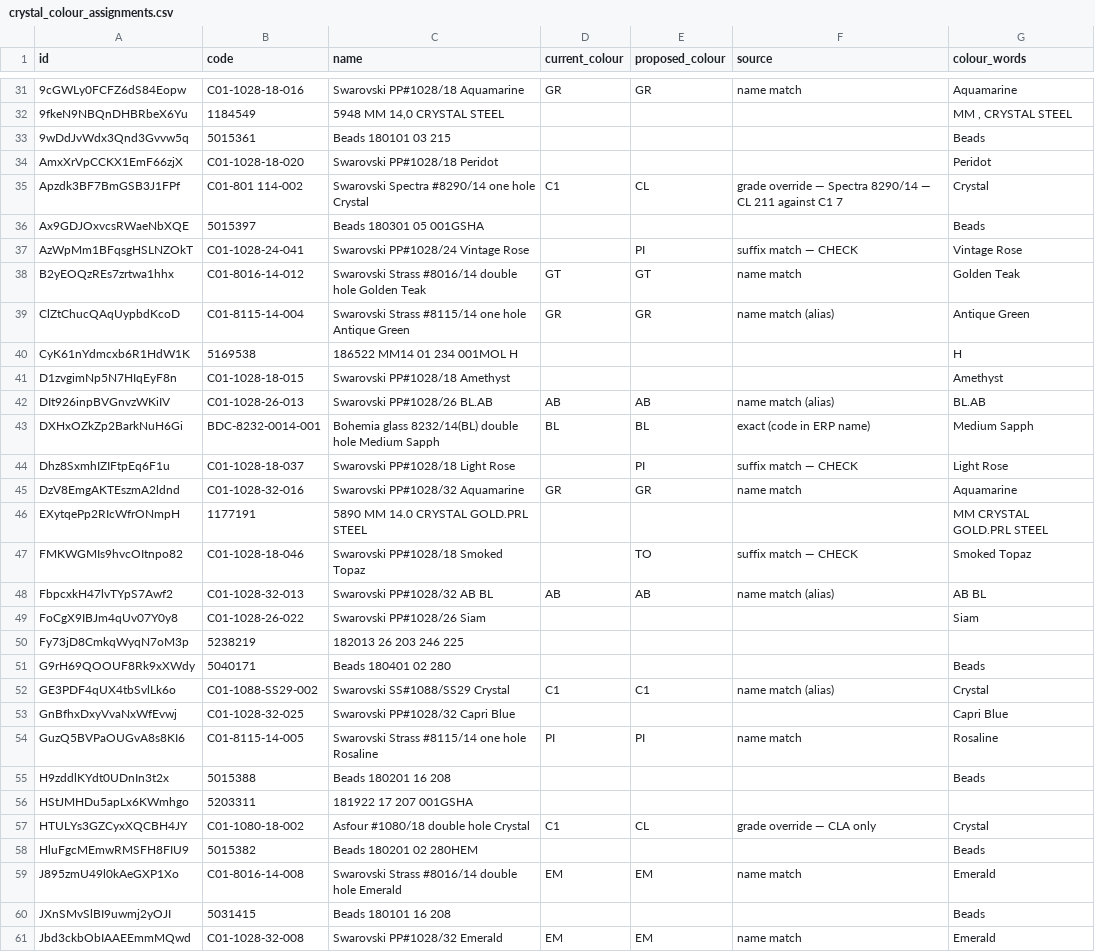
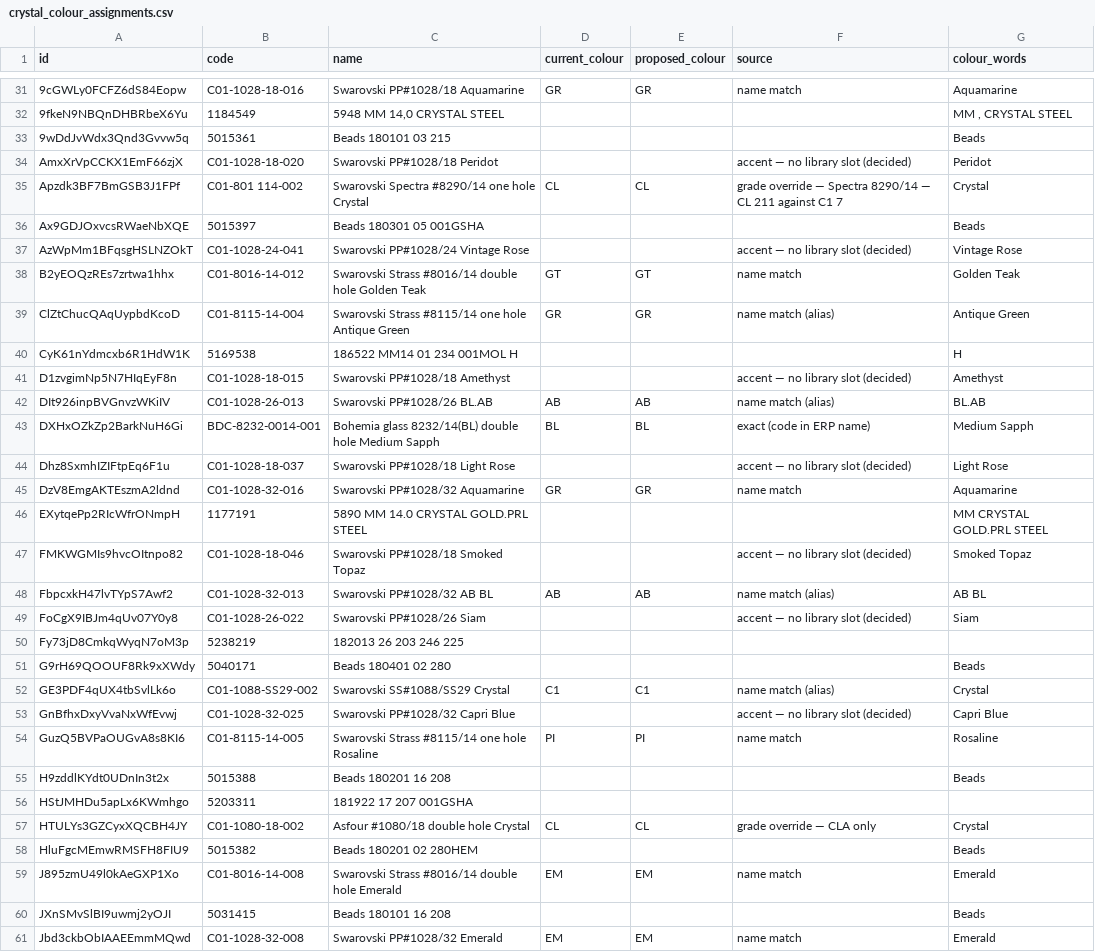
Before and after one commit to eddiecychou/crystocraft-costing-tool, a CSV file: migration/out/crystal_colour_assignments.csv, drawn as a sheet; only a part is shown, gaps mark what is left out; the diff covers the shown part only.

```diff
--- a/migration/out/crystal_colour_assignments.csv
+++ b/migration/out/crystal_colour_assignments.csv
@@ -33,6 +33,6 @@
 9wDdJvWdx3Qnd3Gvvw5q,5015361,Beads 180101 03 215,,,,Beads
-AmxXrVpCCKX1EmF66zjX,C01-1028-18-020,Swarovski PP#1028/18 Peridot,,,,Peridot
-Apzdk3BF7BmGSB3J1FPf,C01-801 114-002,Swarovski Spectra #8290/14 one hole Crystal,C1,CL,grade override — Spectra 8290/14 — CL 211 against C1 7,Crystal
+AmxXrVpCCKX1EmF66zjX,C01-1028-18-020,Swarovski PP#1028/18 Peridot,,,accent — no library slot (decided),Peridot
+Apzdk3BF7BmGSB3J1FPf,C01-801 114-002,Swarovski Spectra #8290/14 one hole Crystal,CL,CL,grade override — Spectra 8290/14 — CL 211 against C1 7,Crystal
 Ax9GDJOxvcsRWaeNbXQE,5015397,Beads 180301 05 001GSHA,,,,Beads
-AzWpMm1BFqsgHSLNZOkT,C01-1028-24-041,Swarovski PP#1028/24 Vintage Rose,,PI,suffix match — CHECK,Vintage Rose
+AzWpMm1BFqsgHSLNZOkT,C01-1028-24-041,Swarovski PP#1028/24 Vintage Rose,,,accent — no library slot (decided),Vintage Rose
 B2yEOQzREs7zrtwa1hhx,C01-8016-14-012,Swarovski Strass #8016/14 double hole Golden Teak,GT,GT,name match,Golden Teak
@@ -40,11 +40,11 @@ ClZtChucQAqUypbdKcoD,C01-8115-14-004,Swarovski Strass #8115/14 one hole Antique
 CyK61nYdmcxb6R1HdW1K,5169538,186522 MM14 01 234 001MOL H,,,,H
-D1zvgimNp5N7HIqEyF8n,C01-1028-18-015,Swarovski PP#1028/18 Amethyst,,,,Amethyst
+D1zvgimNp5N7HIqEyF8n,C01-1028-18-015,Swarovski PP#1028/18 Amethyst,,,accent — no library slot (decided),Amethyst
 DIt926inpBVGnvzWKiIV,C01-1028-26-013,Swarovski PP#1028/26 BL.AB,AB,AB,name match (alias),BL.AB
 DXHxOZkZp2BarkNuH6Gi,BDC-8232-0014-001,Bohemia glass 8232/14(BL) double hole Medium Sapph,BL,BL,exact (code in ERP name),Medium Sapph
-Dhz8SxmhIZIFtpEq6F1u,C01-1028-18-037,Swarovski PP#1028/18 Light Rose,,PI,suffix match — CHECK,Light Rose
+Dhz8SxmhIZIFtpEq6F1u,C01-1028-18-037,Swarovski PP#1028/18 Light Rose,,,accent — no library slot (decided),Light Rose
 DzV8EmgAKTEszmA2ldnd,C01-1028-32-016,Swarovski PP#1028/32 Aquamarine,GR,GR,name match,Aquamarine
 EXytqePp2RIcWfrONmpH,1177191,5890 MM 14.0 CRYSTAL GOLD.PRL STEEL,,,,MM CRYSTAL GOLD.PRL STEEL
-FMKWGMIs9hvcOItnpo82,C01-1028-18-046,Swarovski PP#1028/18 Smoked Topaz,,TO,suffix match — CHECK,Smoked Topaz
+FMKWGMIs9hvcOItnpo82,C01-1028-18-046,Swarovski PP#1028/18 Smoked Topaz,,,accent — no library slot (decided),Smoked Topaz
 FbpcxkH47lvTYpS7Awf2,C01-1028-32-013,Swarovski PP#1028/32  AB BL,AB,AB,name match (alias),AB BL
-FoCgX9IBJm4qUv07Y0y8,C01-1028-26-022,Swarovski PP#1028/26 Siam,,,,Siam
+FoCgX9IBJm4qUv07Y0y8,C01-1028-26-022,Swarovski PP#1028/26 Siam,,,accent — no library slot (decided),Siam
 Fy73jD8CmkqWyqN7oM3p,5238219,182013 26 203 246 225,,,,
@@ -52,3 +52,3 @@ G9rH69QOOUF8Rk9xXWdy,5040171,Beads 180401 02 280,,,,Beads
 GE3PDF4qUX4tbSvlLk6o,C01-1088-SS29-002,Swarovski SS#1088/SS29  Crystal,C1,C1,name match (alias),Crystal
-GnBfhxDxyVvaNxWfEvwj,C01-1028-32-025,Swarovski PP#1028/32 Capri Blue,,,,Capri Blue
+GnBfhxDxyVvaNxWfEvwj,C01-1028-32-025,Swarovski PP#1028/32 Capri Blue,,,accent — no library slot (decided),Capri Blue
 GuzQ5BVPaOUGvA8s8KI6,C01-8115-14-005,Swarovski Strass #8115/14 one hole Rosaline,PI,PI,name match,Rosaline
@@ -56,3 +56,3 @@ H9zddlKYdt0UDnIn3t2x,5015388,Beads 180201 16 208,,,,Beads
 HStJMHDu5apLx6KWmhgo,5203311,181922 17 207 001GSHA,,,,
-HTULYs3GZCyxXQCBH4JY,C01-1080-18-002,Asfour #1080/18 double hole Crystal,C1,CL,grade override — CLA only,Crystal
+HTULYs3GZCyxXQCBH4JY,C01-1080-18-002,Asfour #1080/18 double hole Crystal,CL,CL,grade override — CLA only,Crystal
 HluFgcMEmwRMSFH8FIU9,5015382,Beads 180201 02 280HEM,,,,Beads
```
Also changed, not shown: 42 edited cells elsewhere in this file, migration/out/crystal_colour_map.csv, 3 other files.
